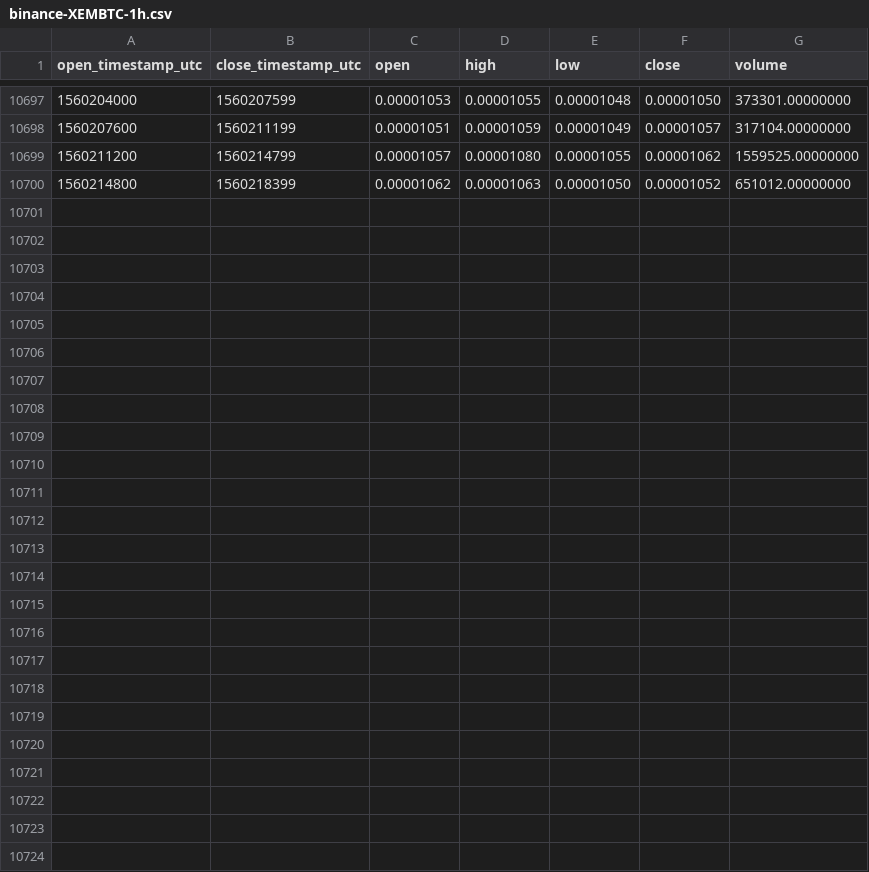
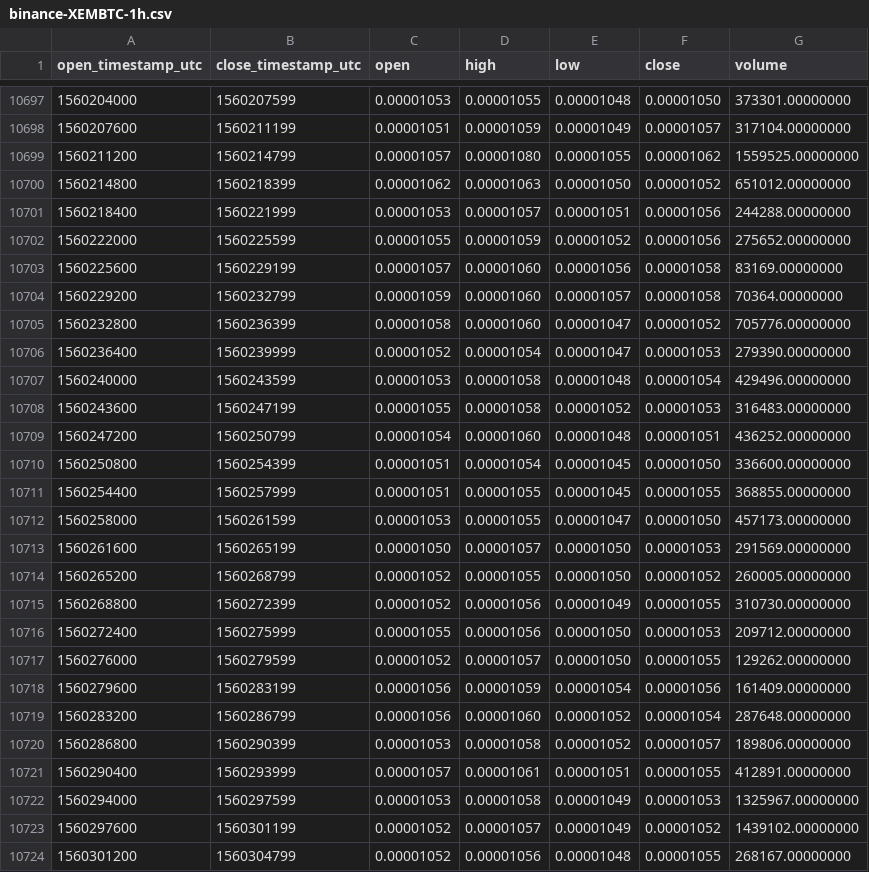
Before and after one commit to cryptobigbro/binance-XEMBTC, a CSV file: binance-XEMBTC-1h.csv, drawn as a sheet; only a part is shown, gaps mark what is left out.

Commit message:
Update OHLCV data.

```diff
--- a/binance-XEMBTC-1h.csv
+++ b/binance-XEMBTC-1h.csv
@@ -10700 +10700,25 @@ open_timestamp_utc,close_timestamp_utc,open,high,low,close,volume
 1560214800,1560218399,0.00001062,0.00001063,0.00001050,0.00001052,651012.00000000
+1560218400,1560221999,0.00001053,0.00001057,0.00001051,0.00001056,244288.00000000
+1560222000,1560225599,0.00001055,0.00001059,0.00001052,0.00001056,275652.00000000
+1560225600,1560229199,0.00001057,0.00001060,0.00001056,0.00001058,83169.00000000
+1560229200,1560232799,0.00001059,0.00001060,0.00001057,0.00001058,70364.00000000
+1560232800,1560236399,0.00001058,0.00001060,0.00001047,0.00001052,705776.00000000
+1560236400,1560239999,0.00001052,0.00001054,0.00001047,0.00001053,279390.00000000
+1560240000,1560243599,0.00001053,0.00001058,0.00001048,0.00001054,429496.00000000
+1560243600,1560247199,0.00001055,0.00001058,0.00001052,0.00001053,316483.00000000
+1560247200,1560250799,0.00001054,0.00001060,0.00001048,0.00001051,436252.00000000
+1560250800,1560254399,0.00001051,0.00001054,0.00001045,0.00001050,336600.00000000
+1560254400,1560257999,0.00001051,0.00001055,0.00001045,0.00001055,368855.00000000
+1560258000,1560261599,0.00001053,0.00001055,0.00001047,0.00001050,457173.00000000
+1560261600,1560265199,0.00001050,0.00001057,0.00001050,0.00001053,291569.00000000
+1560265200,1560268799,0.00001052,0.00001055,0.00001050,0.00001052,260005.00000000
+1560268800,1560272399,0.00001052,0.00001056,0.00001049,0.00001055,310730.00000000
+1560272400,1560275999,0.00001055,0.00001056,0.00001050,0.00001053,209712.00000000
+1560276000,1560279599,0.00001052,0.00001057,0.00001050,0.00001055,129262.00000000
+1560279600,1560283199,0.00001056,0.00001059,0.00001054,0.00001056,161409.00000000
+1560283200,1560286799,0.00001056,0.00001060,0.00001052,0.00001054,287648.00000000
+1560286800,1560290399,0.00001053,0.00001058,0.00001052,0.00001057,189806.00000000
+1560290400,1560293999,0.00001057,0.00001061,0.00001051,0.00001055,412891.00000000
+1560294000,1560297599,0.00001053,0.00001058,0.00001049,0.00001053,1325967.00000000
+1560297600,1560301199,0.00001052,0.00001057,0.00001049,0.00001052,1439102.00000000
+1560301200,1560304799,0.00001052,0.00001056,0.00001048,0.00001055,268167.00000000
```
Also changed, not shown: binance-XEMBTC-1d.csv.
